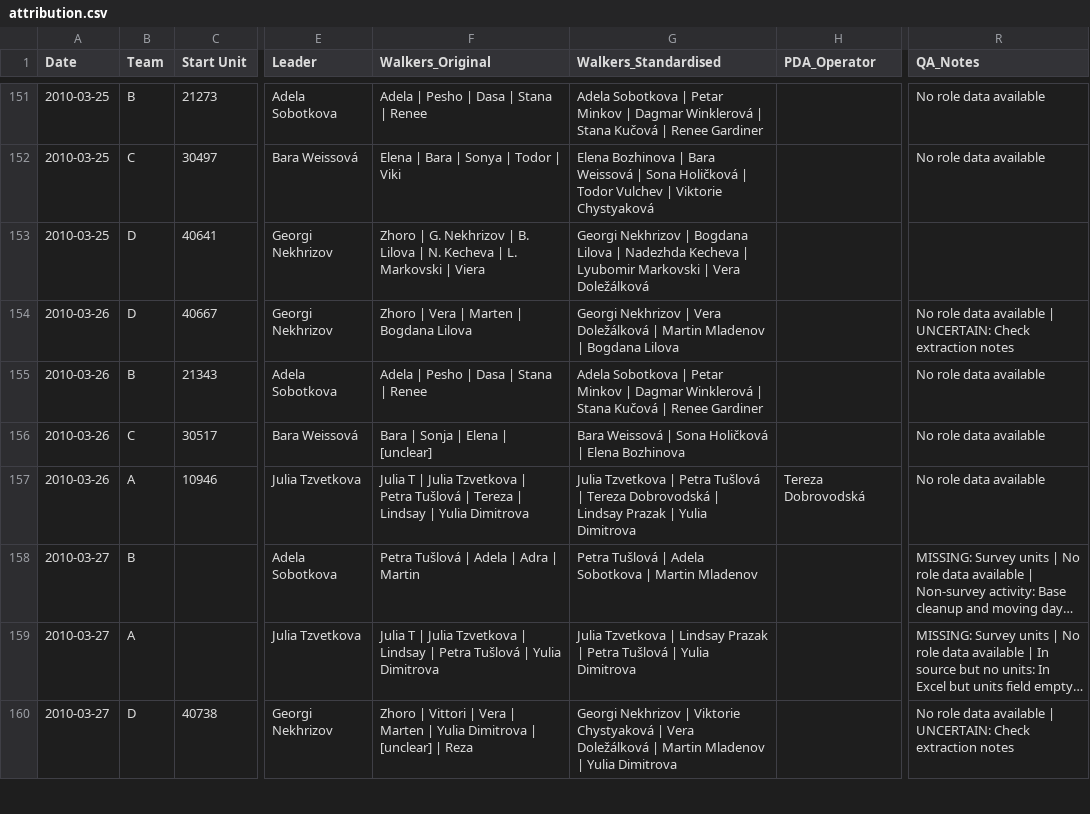
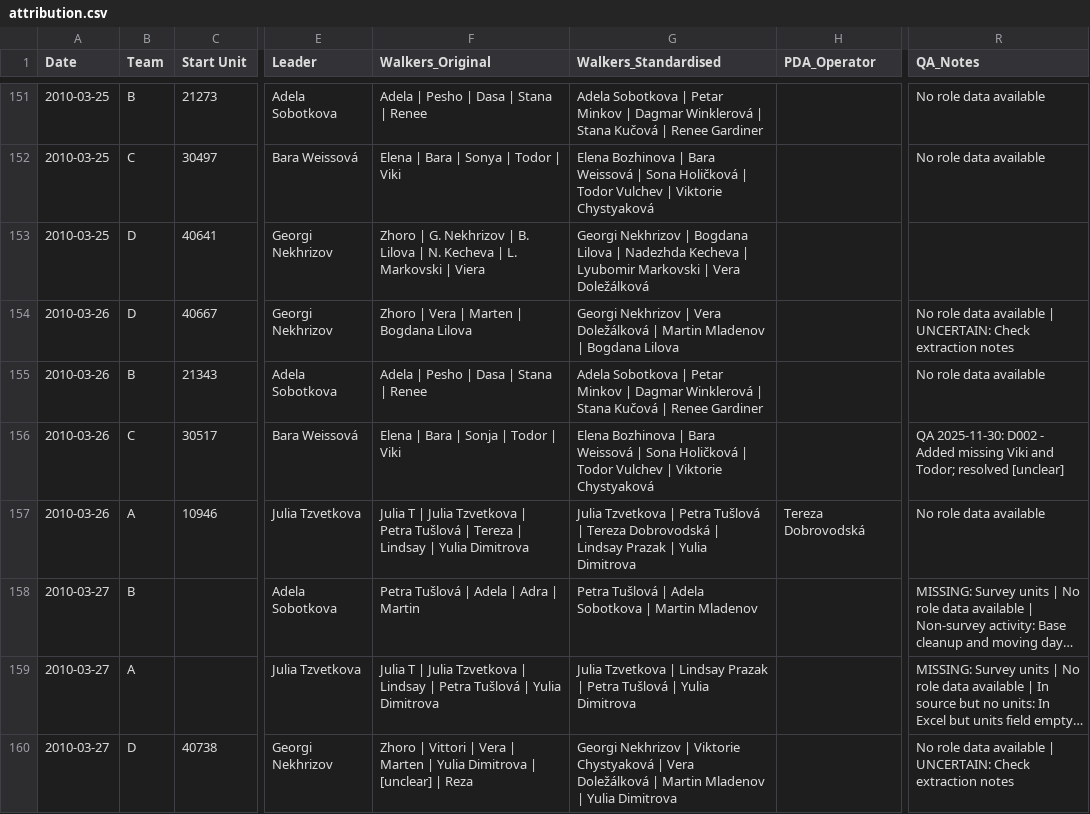
Before and after one commit to saross/trap-extraction, a CSV file: outputs/attribution.csv, drawn as a sheet; only a part is shown, gaps mark what is left out; long unchanged cells end in …; the diff covers the shown part only; the diff names each change by its address in the sheet, - before the commit and + after, or states it on an @@ line.

```diff
--- a/outputs/attribution.csv
+++ b/outputs/attribution.csv
-F156 (Walkers_Original): Bara | Sonja | Elena | [unclear]
+F156 (Walkers_Original): Elena | Bara | Sonja | Todor | Viki
-G156 (Walkers_Standardised): Bara Weissová | Sona Holičková | Elena Bozhinova
+G156 (Walkers_Standardised): Elena Bozhinova | Bara Weissová | Sona Holičková | Todor Vulchev | Viktorie Chystyaková
-R156 (QA_Notes): No role data available
+R156 (QA_Notes): QA 2025-11-30: D002 - Added missing Viki and Todor; resolved [unclear]
```
Also changed, not shown: 1 added row and 18 edited cells elsewhere in this file, 28 other files.
